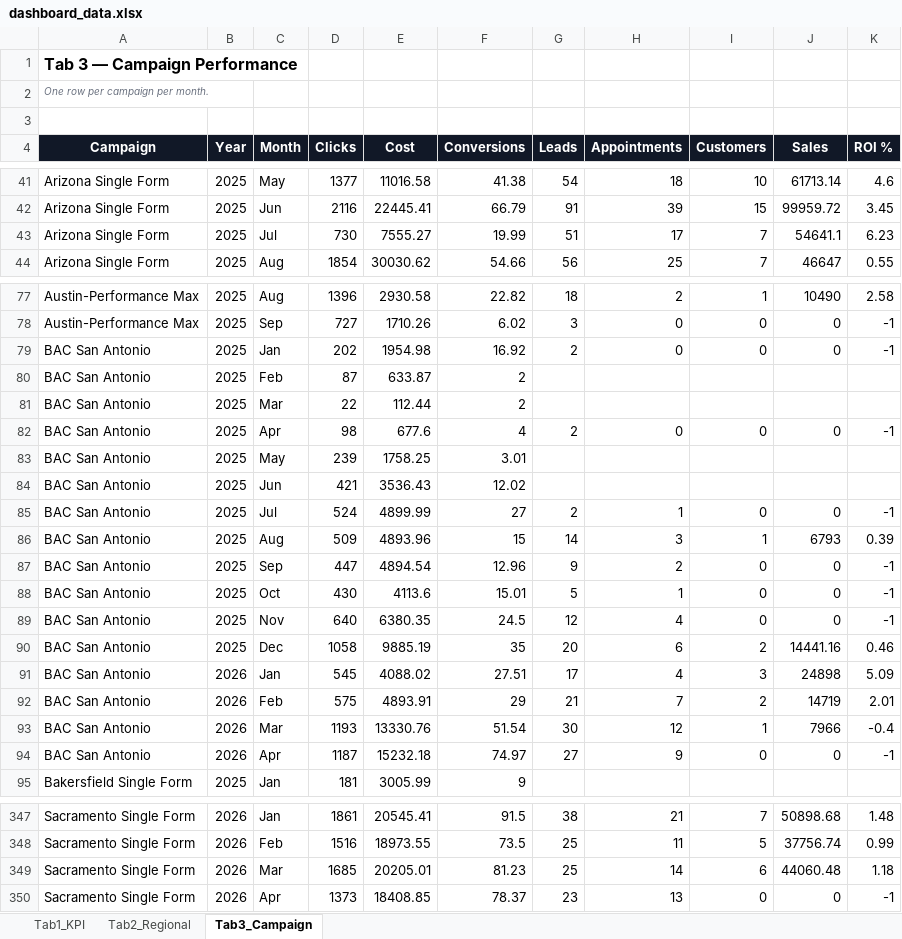
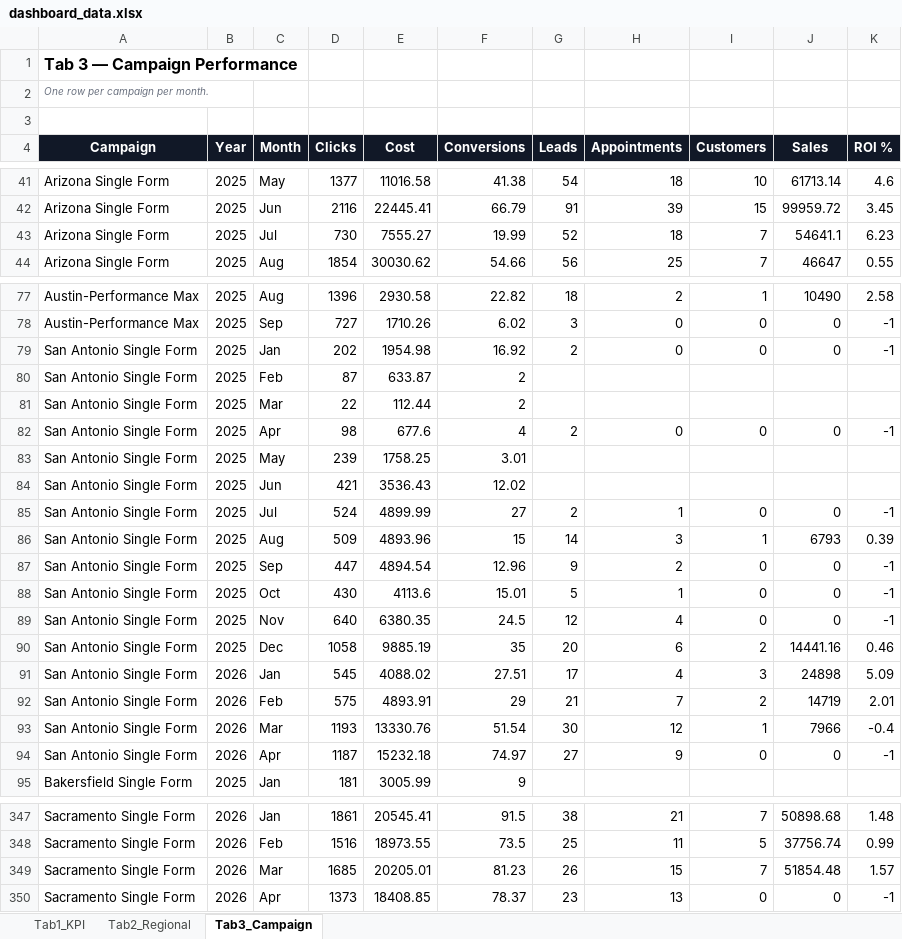
Before and after one commit to panpanlsw-ops/Google-Dashboard, an Excel workbook: dashboard_data.xlsx, sheet Tab3_Campaign, drawn as a sheet; only a part is shown, gaps mark what is left out; values as stored, in another font and other column widths than the file's, no borders; the diff covers the shown part only; the diff names each change by its address in the sheet, - before the commit and + after, or states it on an @@ line.

Commit message:
Add files via upload

```diff
--- a/dashboard_data.xlsx (sheet Tab3_Campaign)
+++ b/dashboard_data.xlsx (sheet Tab3_Campaign)
-G43 (Leads): 51
+G43 (Leads): 52
-H43 (Appointments): 17
+H43 (Appointments): 18
-A79:A94 (Campaign): BAC San Antonio
+A79:A94 (Campaign): San Antonio Single Form
-G349 (Leads): 25
+G349 (Leads): 26
-H349 (Appointments): 14
+H349 (Appointments): 15
-I349 (Customers): 6
+I349 (Customers): 7
-J349 (Sales): 44060.48
+J349 (Sales): 51854.48
-K349 (ROI %): 1.18
+K349 (ROI %): 1.57
```
Also changed, not shown: 28 edited cells elsewhere in this sheet.
